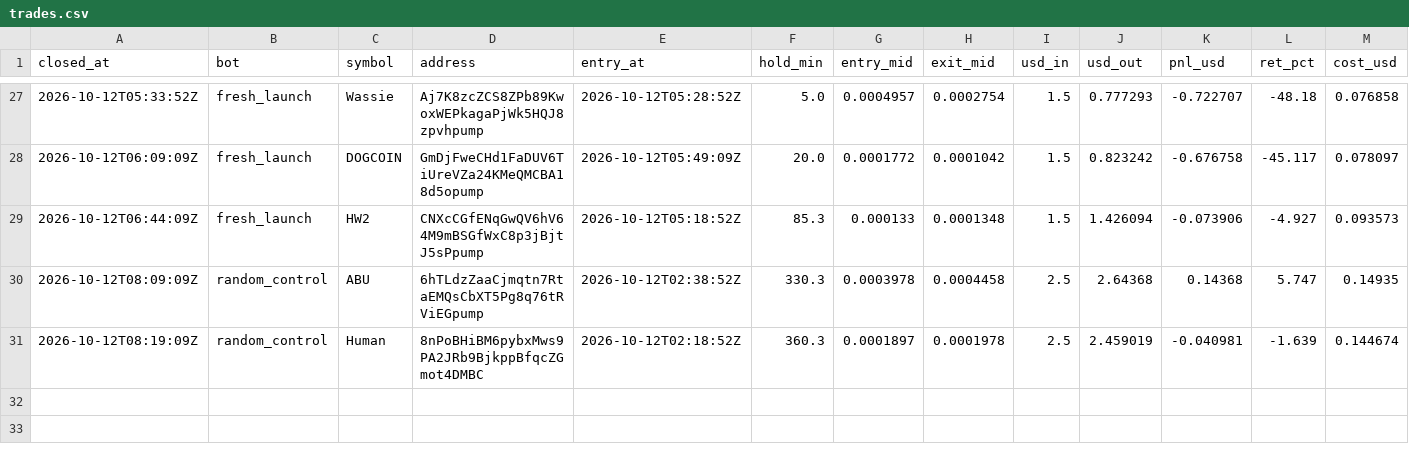
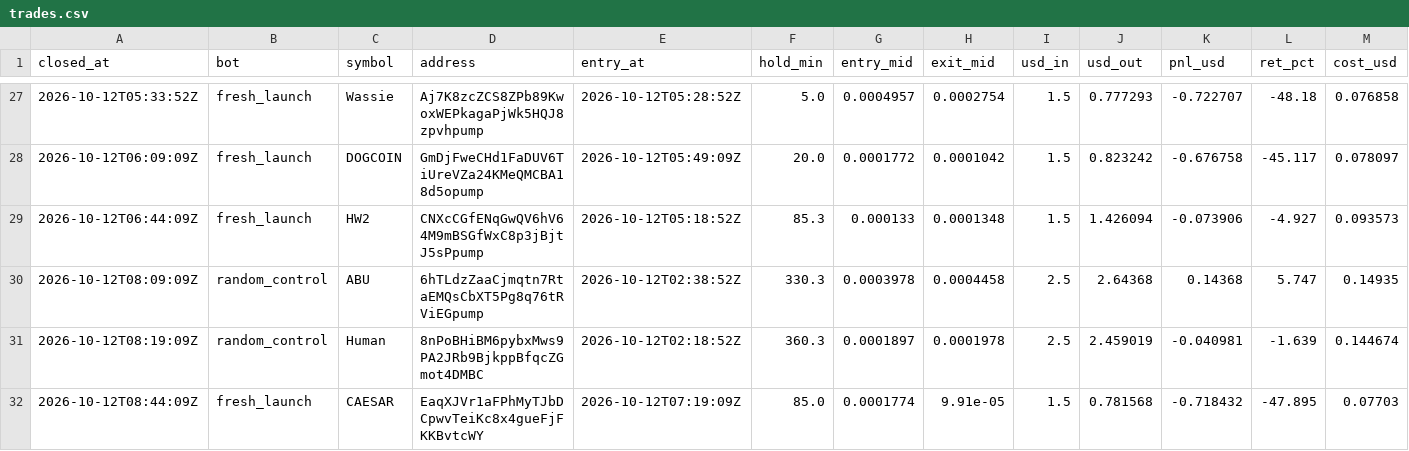
Before and after one commit to Stolls32/quant-lab, a CSV file: data/crypto/trades.csv, drawn as a sheet; only a part is shown, gaps mark what is left out; rows hold the shown columns only; the diff names each change by its address in the sheet, - before the commit and + after, or states it on an @@ line.

```diff
--- a/data/crypto/trades.csv
+++ b/data/crypto/trades.csv
+row 32: 2026-10-12T08:44:09Z | fresh_launch | CAESAR | EaqXJVr1aFPhMyTJbDCpwvTeiKc8x4gueFjFKKBvtcWY | 2026-10-12T07:19:09Z | 85.0 | 0.0001774 | 9.91e-05 | 1.5 | 0.781568 | -0.718432 | -47.895 | 0.07703
```
Also changed, not shown: data/crypto/equity.csv, 3 other files.
